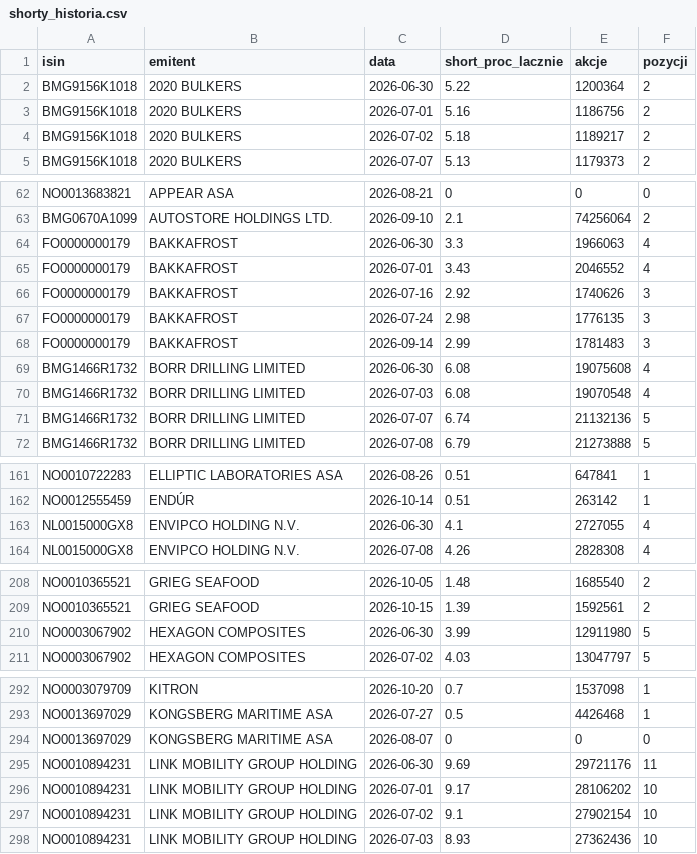
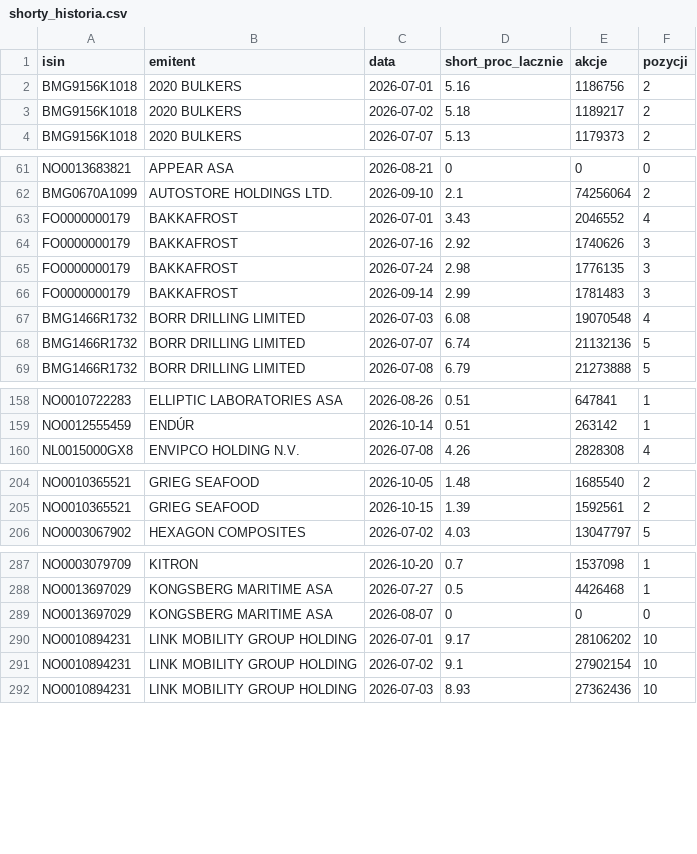
Before and after one commit to Kozienice/oslo-bors-dane-, a CSV file: data/shorty_historia.csv, drawn as a sheet; only a part is shown, gaps mark what is left out; the diff covers the shown part only; the diff names each change by its address in the sheet, - before the commit and + after, or states it on an @@ line.

```diff
--- a/data/shorty_historia.csv
+++ b/data/shorty_historia.csv
-row 2: BMG9156K1018 | 2020 BULKERS | 2026-06-30 | 5.22 | 1200364 | 2
-row 64: FO0000000179 | BAKKAFROST | 2026-06-30 | 3.3 | 1966063 | 4
-row 69: BMG1466R1732 | BORR DRILLING LIMITED | 2026-06-30 | 6.08 | 19075608 | 4
-row 163: NL0015000GX8 | ENVIPCO HOLDING N.V. | 2026-06-30 | 4.1 | 2727055 | 4
-row 210: NO0003067902 | HEXAGON COMPOSITES | 2026-06-30 | 3.99 | 12911980 | 5
-row 295: NO0010894231 | LINK MOBILITY GROUP HOLDING | 2026-06-30 | 9.69 | 29721176 | 11
```
Also changed, not shown: 6 removed rows elsewhere in this file, data/komunikaty.csv, 58 other files.
